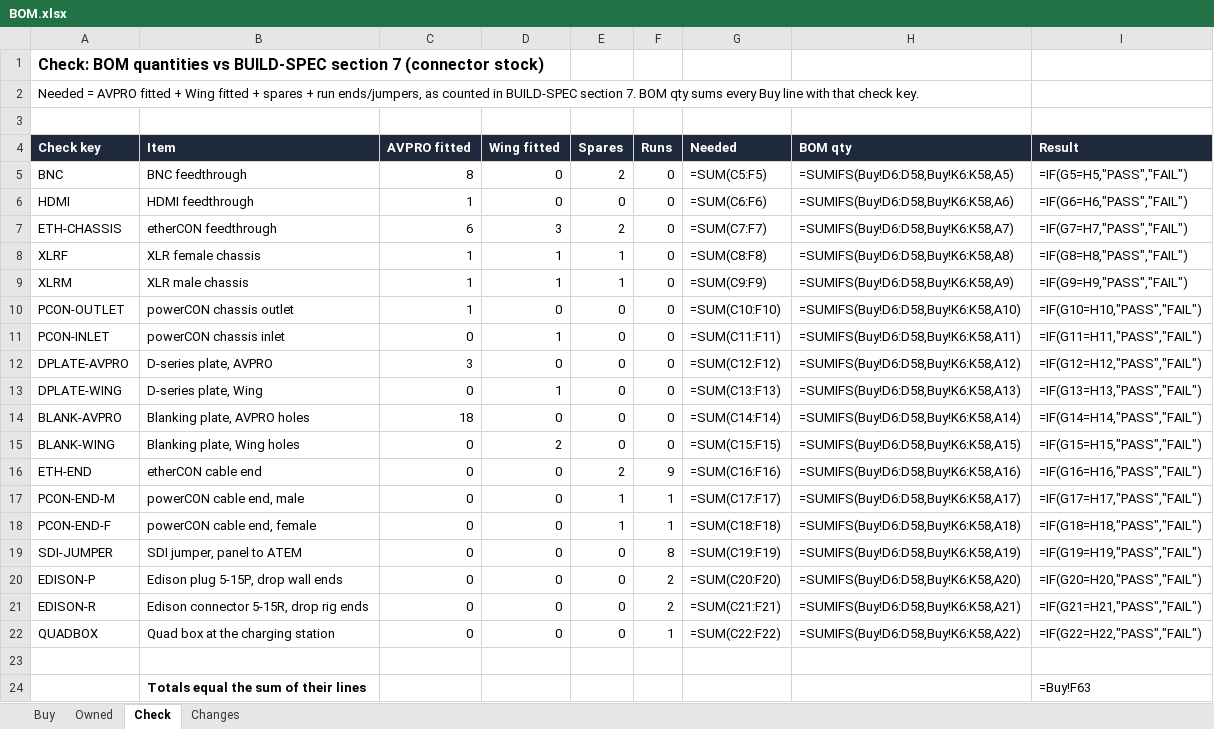
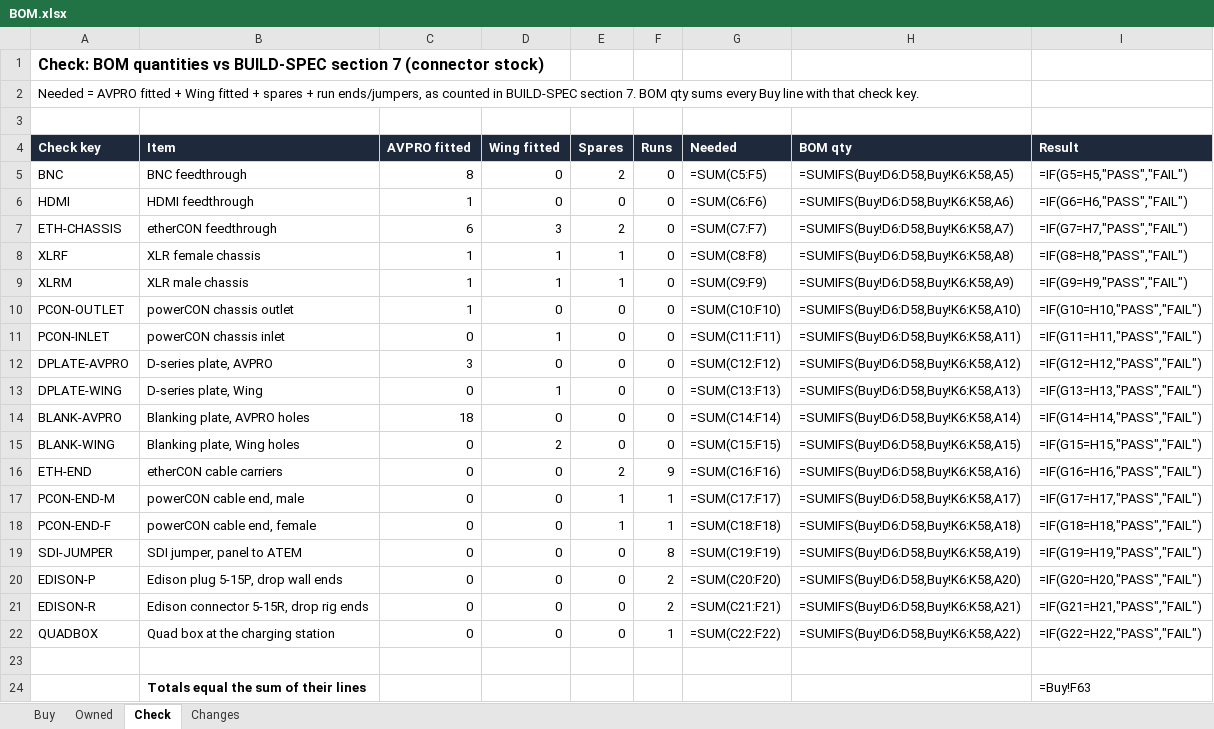
Before and after one commit to samholub/elim-avpro-production-station, an Excel workbook: build/BOM.xlsx, sheet Check, drawn as a sheet; values as stored, in another font and other column widths than the file's, no borders; formulas without a stored value are shown as written; the diff names each change by its address in the sheet, - before the commit and + after, or states it on an @@ line.

```diff
--- a/build/BOM.xlsx (sheet Check)
+++ b/build/BOM.xlsx (sheet Check)
-B16 (Item): etherCON cable end
+B16 (Item): etherCON cable carriers
```
Also changed, not shown: matt/BOM.xlsx, 20 other files.
